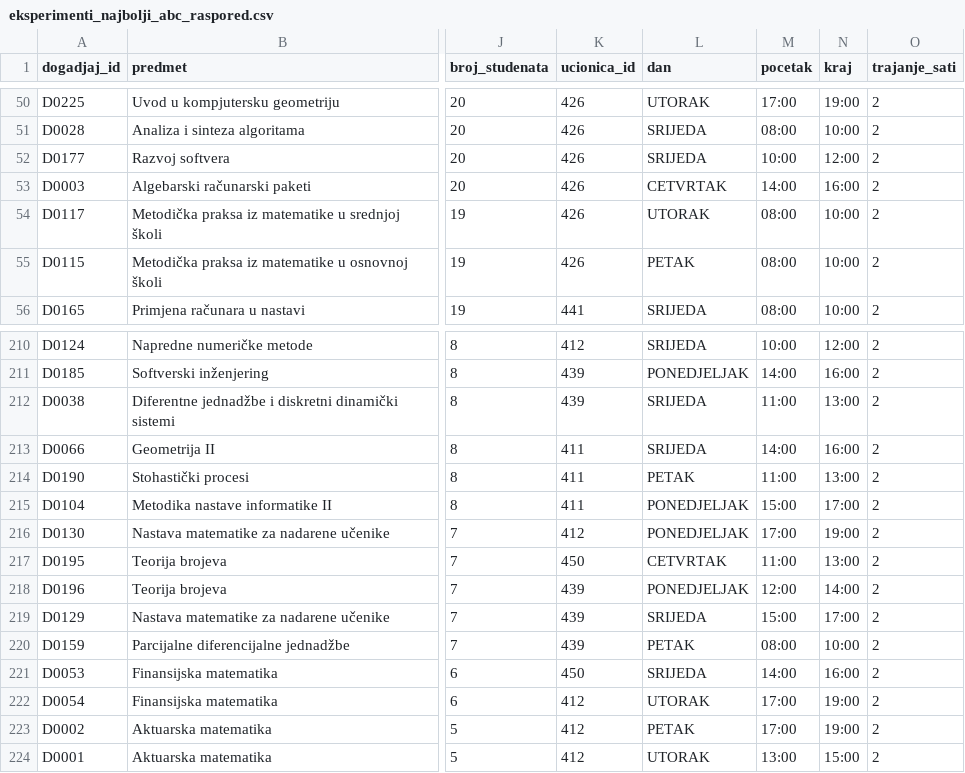
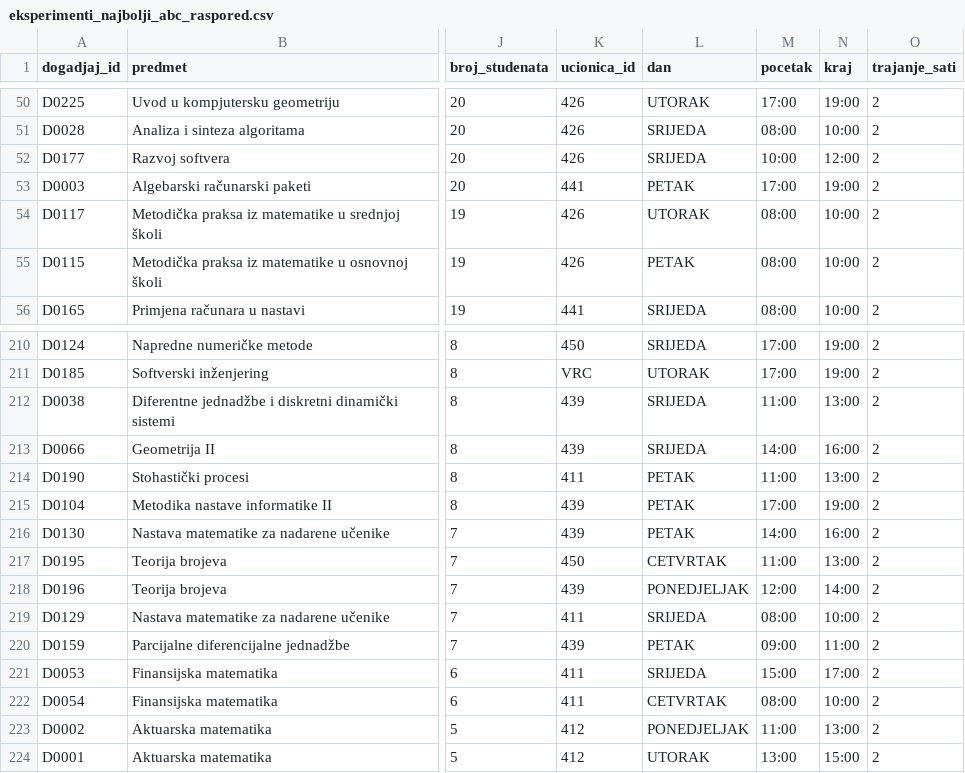
Before and after one commit to TkoProg/raspored-ai-projekat, a CSV file: data/processed/eksperimenti_najbolji_abc_raspored.csv, drawn as a sheet; only a part is shown, gaps mark what is left out; the diff covers the shown part only; the diff names each change by its address in the sheet, - before the commit and + after, or states it on an @@ line.

```diff
--- a/data/processed/eksperimenti_najbolji_abc_raspored.csv
+++ b/data/processed/eksperimenti_najbolji_abc_raspored.csv
-K53 (ucionica_id): 426
+K53 (ucionica_id): 441
-L53 (dan): CETVRTAK
+L53 (dan): PETAK
-M53 (pocetak): 14:00
+M53 (pocetak): 17:00
-N53 (kraj): 16:00
+N53 (kraj): 19:00
-K210 (ucionica_id): 412
+K210 (ucionica_id): 450
-M210 (pocetak): 10:00
+M210 (pocetak): 17:00
-N210 (kraj): 12:00
+N210 (kraj): 19:00
-K211 (ucionica_id): 439
+K211 (ucionica_id): VRC
-L211 (dan): PONEDJELJAK
+L211 (dan): UTORAK
-M211 (pocetak): 14:00
+M211 (pocetak): 17:00
-N211 (kraj): 16:00
+N211 (kraj): 19:00
-K213 (ucionica_id): 411
+K213 (ucionica_id): 439
-K215 (ucionica_id): 411
+K215 (ucionica_id): 439
-L215:L216 (dan): PONEDJELJAK
+L215:L216 (dan): PETAK
-M215 (pocetak): 15:00
+M215 (pocetak): 17:00
-N215 (kraj): 17:00
+N215 (kraj): 19:00
-K216 (ucionica_id): 412
+K216 (ucionica_id): 439
-M216 (pocetak): 17:00
+M216 (pocetak): 14:00
-N216 (kraj): 19:00
+N216 (kraj): 16:00
-K219 (ucionica_id): 439
+K219 (ucionica_id): 411
-M219 (pocetak): 15:00
+M219 (pocetak): 08:00
-N219 (kraj): 17:00
+N219 (kraj): 10:00
-M220 (pocetak): 08:00
+M220 (pocetak): 09:00
-N220 (kraj): 10:00
+N220 (kraj): 11:00
-K221 (ucionica_id): 450
+K221 (ucionica_id): 411
-M221 (pocetak): 14:00
+M221 (pocetak): 15:00
-N221 (kraj): 16:00
+N221 (kraj): 17:00
-K222 (ucionica_id): 412
+K222 (ucionica_id): 411
-L222 (dan): UTORAK
+L222 (dan): CETVRTAK
-M222 (pocetak): 17:00
+M222 (pocetak): 08:00
-N222 (kraj): 19:00
+N222 (kraj): 10:00
-L223 (dan): PETAK
+L223 (dan): PONEDJELJAK
-M223 (pocetak): 17:00
+M223 (pocetak): 11:00
-N223 (kraj): 19:00
+N223 (kraj): 13:00
```
Also changed, not shown: 110 edited cells elsewhere in this file, data/processed/eksperimenti_najbolja_sa_konvergencija.csv, data/processed/eksperimenti_najbolji_sa_raspored.csv, 11 other files.
